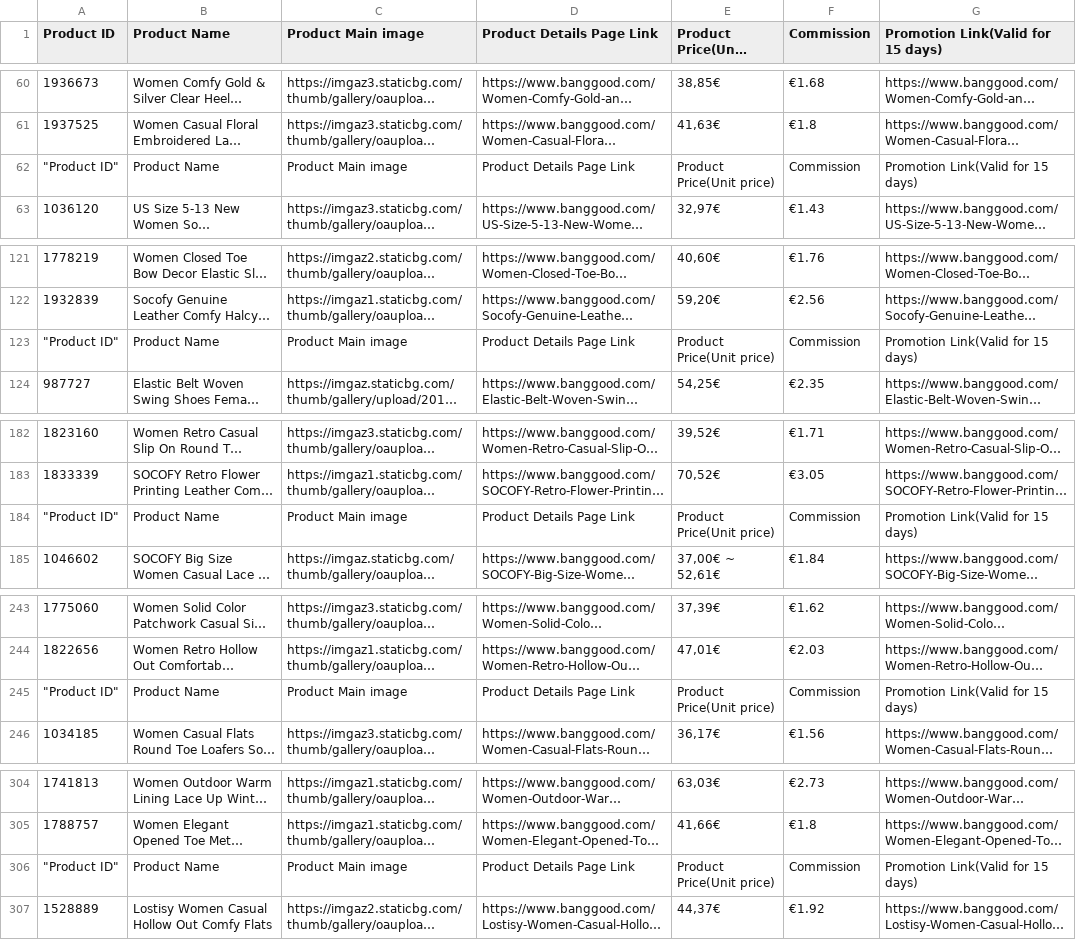
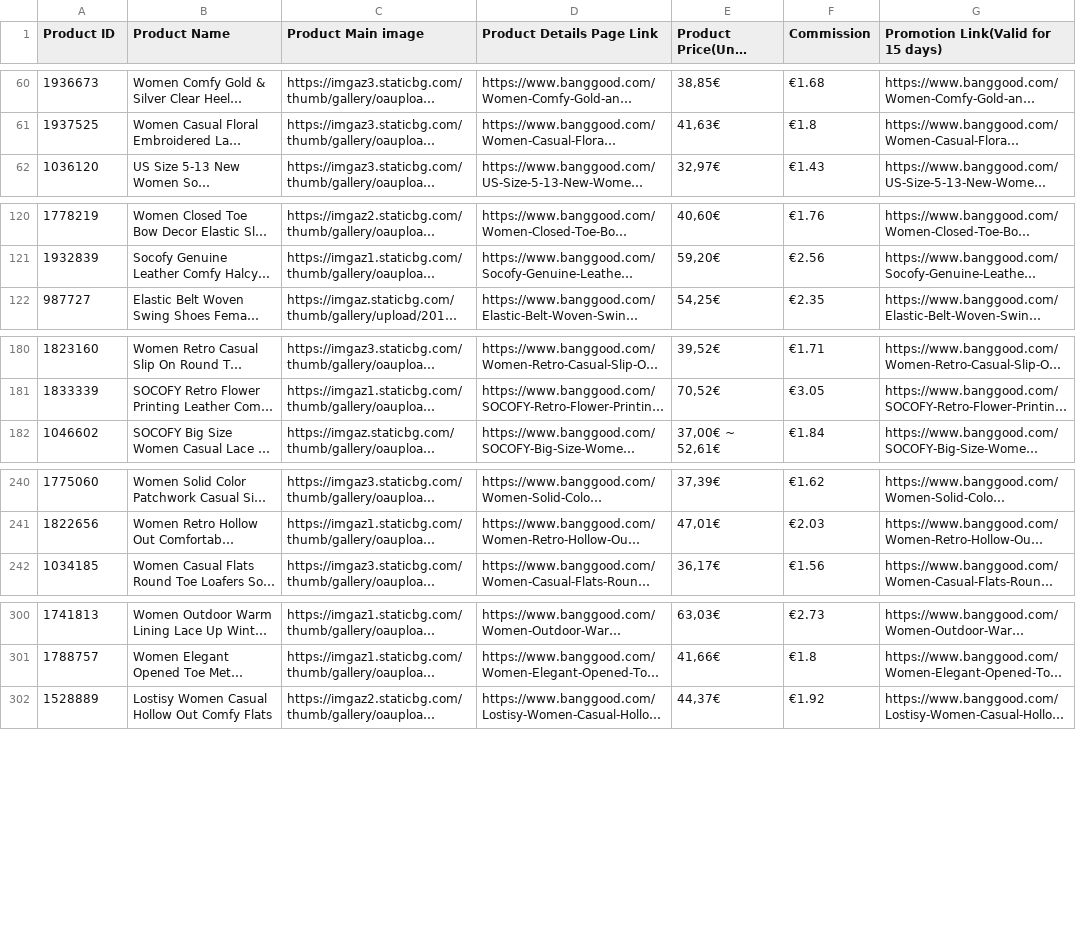
Before and after one commit to linden322/onlineshopping, a CSV file: shoesforwomen_allflatShoeWomen.csv, drawn as a sheet; only a part is shown, gaps mark what is left out; long unchanged cells end in …; the diff covers the shown part only; the diff names each change by its address in the sheet, - before the commit and + after, or states it on an @@ line.

```diff
--- a/shoesforwomen_allflatShoeWomen.csv
+++ b/shoesforwomen_allflatShoeWomen.csv
-row 62: "Product ID" | Product Name | Product Main image | Product Details Page Link | Product Price(Unit price) | Commission | Promotion Link(Valid for 15 days)
-row 123: "Product ID" | Product Name | Product Main image | Product Details Page Link | Product Price(Unit price) | Commission | Promotion Link(Valid for 15 days)
-row 184: "Product ID" | Product Name | Product Main image | Product Details Page Link | Product Price(Unit price) | Commission | Promotion Link(Valid for 15 days)
-row 245: "Product ID" | Product Name | Product Main image | Product Details Page Link | Product Price(Unit price) | Commission | Promotion Link(Valid for 15 days)
-row 306: "Product ID" | Product Name | Product Main image | Product Details Page Link | Product Price(Unit price) | Commission | Promotion Link(Valid for 15 days)
```
Also changed, not shown: 12 removed rows elsewhere in this file, heelsandbootsForWomen_allbootforwomen.csv, 10 other files.
